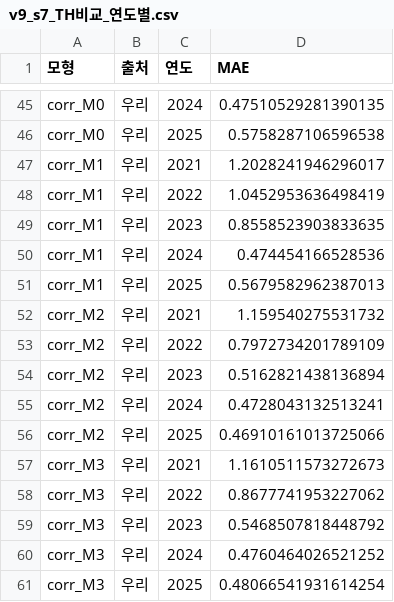
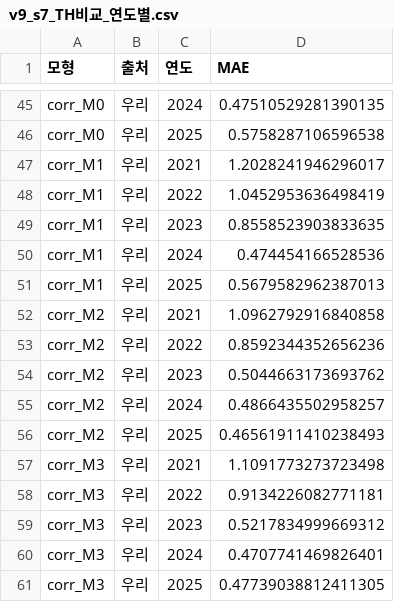
Before and after one commit to ksroh1913/DFMBA, a CSV file: rmpi/output_v9/v9_s7_TH비교_연도별.csv, drawn as a sheet; only a part is shown, gaps mark what is left out.

```diff
--- a/rmpi/output_v9/v9_s7_TH비교_연도별.csv
+++ b/rmpi/output_v9/v9_s7_TH비교_연도별.csv
@@ -51,11 +51,11 @@ corr_M1,우리,2024,0.474454166528536
 corr_M1,우리,2025,0.5679582962387013
-corr_M2,우리,2021,1.159540275531732
-corr_M2,우리,2022,0.7972734201789109
-corr_M2,우리,2023,0.5162821438136894
-corr_M2,우리,2024,0.4728043132513241
-corr_M2,우리,2025,0.46910161013725066
-corr_M3,우리,2021,1.1610511573272673
-corr_M3,우리,2022,0.8677741953227062
-corr_M3,우리,2023,0.5468507818448792
-corr_M3,우리,2024,0.4760464026521252
-corr_M3,우리,2025,0.48066541931614254
+corr_M2,우리,2021,1.0962792916840858
+corr_M2,우리,2022,0.8592344352656236
+corr_M2,우리,2023,0.5044663173693762
+corr_M2,우리,2024,0.4866435502958257
+corr_M2,우리,2025,0.46561911410238493
+corr_M3,우리,2021,1.1091773273723498
+corr_M3,우리,2022,0.9134226082771181
+corr_M3,우리,2023,0.5217834999669312
+corr_M3,우리,2024,0.4707741469826401
+corr_M3,우리,2025,0.47739038812411305
```
Also changed, not shown: rmpi/output_v9/v9_s7_TH비교.csv, rmpi/output_v9/v9_stage7_manifest.csv, 2 other files.
